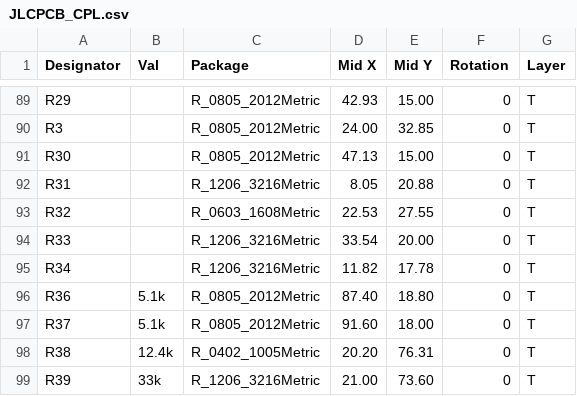
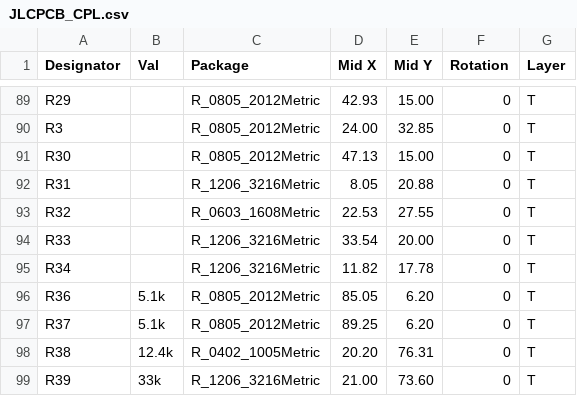
Before and after one commit to Soham121-935/Fpga, a CSV file: hardware/sv16_board/JLCPCB_CPL.csv, drawn as a sheet; only a part is shown, gaps mark what is left out.

Commit message:
schematic: the KiCad schematic, generated from the board netlist
The board's wiring has had two forms until now - the .kicad_pcb and
PCB_CONNECTIONS.md.  This adds the third, and the one KiCad users ask for
first: hardware/sv16_board/sv16_board.kicad_sch

  * 143 symbols, one per part, in the ten blocks of PCB_CONNECTIONS.md
  * 596 pins, 472 of them on a wire stub with the net name as a label
    ("same label = same net", so the whole board is wired by name)
  * 124 unused pins carry a no-connect cross
  * the FPGA's pin 133 is labelled `clk_25m`, straight from the LPF

It is generated by scripts/sv16_pcb_schematic.py from the same COMPONENTS /
CONNECTIONS tables that place the board's footprints, so the schematic and the
PCB cannot drift.  `--check` re-parses the file and audits it against the
netlist *per net* - a label on the wrong pin keeps the total right, so totals
are not enough.

  make schematic                  # write it (+ schematic_preview.png)
  make pcb                        # now writes the schematic first
  make pcb-check / make lint      # now re-verify it

Also lands the pending PCB work: the copper plan/bitmap/BOM/connections
deliverable set, the board regenerated against the current plan (266 vias,
156 stubs), and the router's geometric self-check gates.

Co-authored-by: arena-agent <297053741+arena-agent@users.noreply.github.com>

```diff
--- a/hardware/sv16_board/JLCPCB_CPL.csv
+++ b/hardware/sv16_board/JLCPCB_CPL.csv
@@ -95,4 +95,4 @@ R33,,R_1206_3216Metric,33.54,20.00,0,T
 R34,,R_1206_3216Metric,11.82,17.78,0,T
-R36,5.1k,R_0805_2012Metric,87.40,18.80,0,T
-R37,5.1k,R_0805_2012Metric,91.60,18.00,0,T
+R36,5.1k,R_0805_2012Metric,85.05,6.20,0,T
+R37,5.1k,R_0805_2012Metric,89.25,6.20,0,T
 R38,12.4k,R_0402_1005Metric,20.20,76.31,0,T
```
Also changed, not shown: 19 other files.
